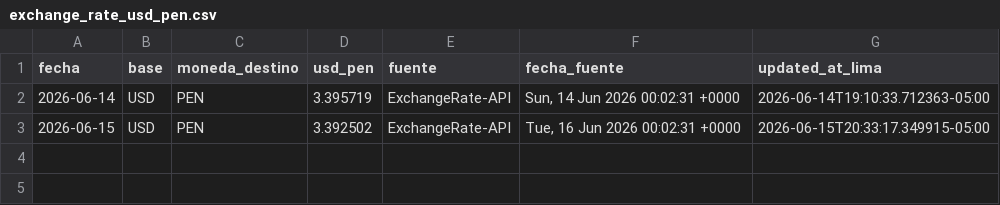
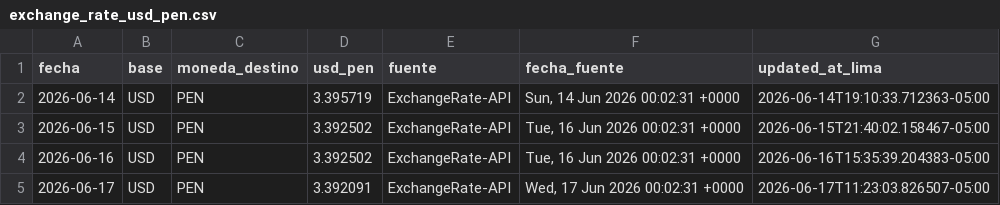
Before and after one commit to eduardova2892/FinanzasApp-2026, a CSV file: data/exchange_rate_usd_pen.csv, drawn as a sheet.

Commit message:
data: actualizar precios y tipo de cambio

```diff
--- a/data/exchange_rate_usd_pen.csv
+++ b/data/exchange_rate_usd_pen.csv
@@ -2,2 +2,4 @@ fecha,base,moneda_destino,usd_pen,fuente,fecha_fuente,updated_at_lima
 2026-06-14,USD,PEN,3.395719,ExchangeRate-API,"Sun, 14 Jun 2026 00:02:31 +0000",2026-06-14T19:10:33.712363-05:00
-2026-06-15,USD,PEN,3.392502,ExchangeRate-API,"Tue, 16 Jun 2026 00:02:31 +0000",2026-06-15T20:33:17.349915-05:00
+2026-06-15,USD,PEN,3.392502,ExchangeRate-API,"Tue, 16 Jun 2026 00:02:31 +0000",2026-06-15T21:40:02.158467-05:00
+2026-06-16,USD,PEN,3.392502,ExchangeRate-API,"Tue, 16 Jun 2026 00:02:31 +0000",2026-06-16T15:35:39.204383-05:00
+2026-06-17,USD,PEN,3.392091,ExchangeRate-API,"Wed, 17 Jun 2026 00:02:31 +0000",2026-06-17T11:23:03.826507-05:00
```
Also changed, not shown: data/market_prices_portfolio.csv, data/market_prices_portfolio_history.csv, 2 other files.
